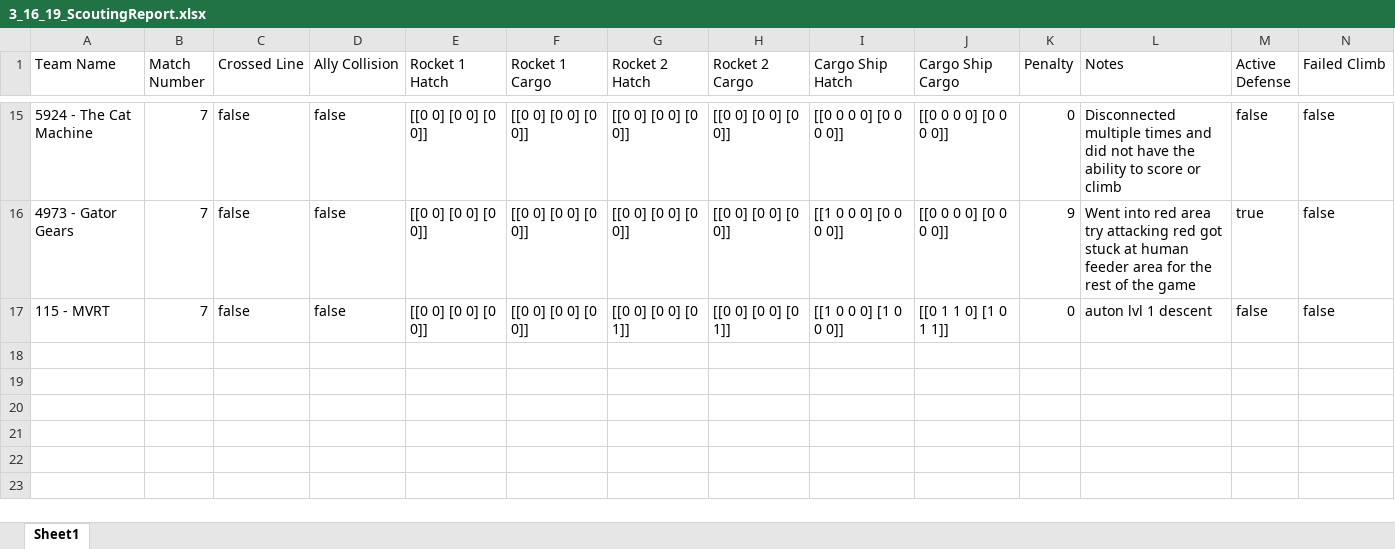
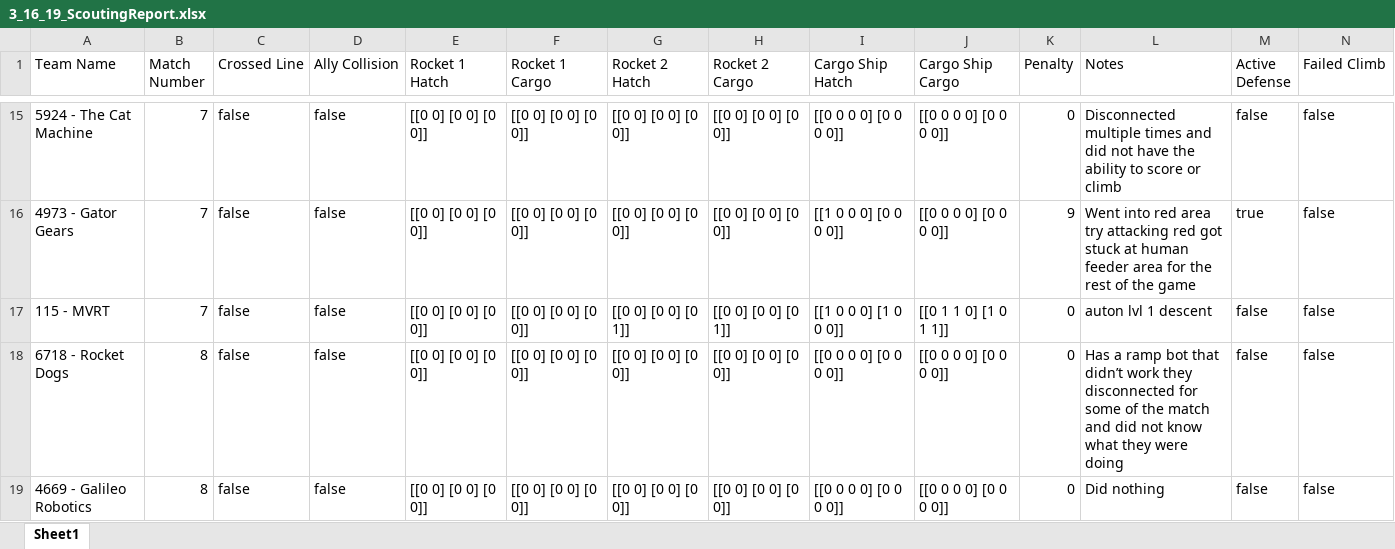
Before and after one commit to frc-7419/FRCScouting, an Excel workbook: 3_16_19_ScoutingReport.xlsx, sheet Sheet1, drawn as a sheet; only a part is shown, gaps mark what is left out; values as stored, in another font and other column widths than the file's, no borders; rows hold the shown columns only; the diff names each change by its address in the sheet, - before the commit and + after, or states it on an @@ line.

Commit message:
Moar scouting reports

```diff
--- a/3_16_19_ScoutingReport.xlsx (sheet Sheet1)
+++ b/3_16_19_ScoutingReport.xlsx (sheet Sheet1)
+row 18: 6718 - Rocket Dogs | 8 | false | false | [[0 0] [0 0] [0 0]] | [[0 0] [0 0] [0 0]] | [[0 0] [0 0] [0 0]] | [[0 0] [0 0] [0 0]] | [[0 0 0 0] [0 0 0 0]] | [[0 0 0 0] [0 0 0 0]] | 0 | Has a ramp bot that didn’t work they disconnected for some of the match and did not know what they were doing | false | false
+row 19: 4669 - Galileo Robotics | 8 | false | false | [[0 0] [0 0] [0 0]] | [[0 0] [0 0] [0 0]] | [[0 0] [0 0] [0 0]] | [[0 0] [0 0] [0 0]] | [[0 0 0 0] [0 0 0 0]] | [[0 0 0 0] [0 0 0 0]] | 0 | Did nothing | false | false
```
